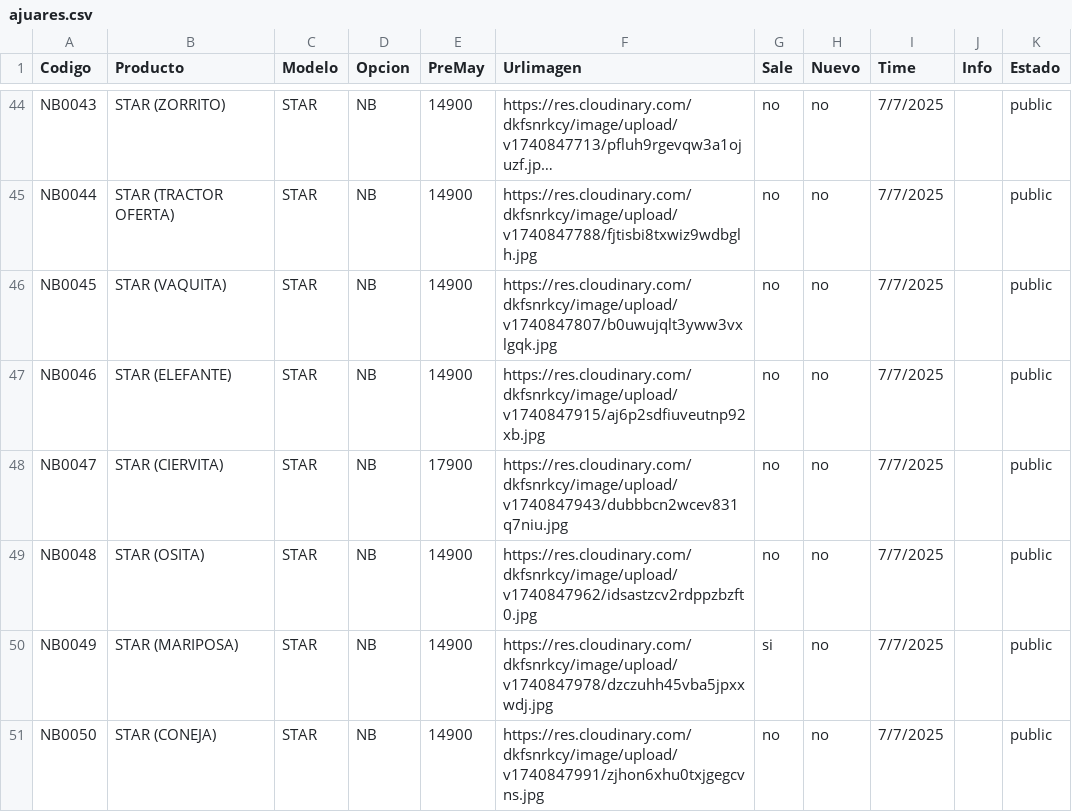
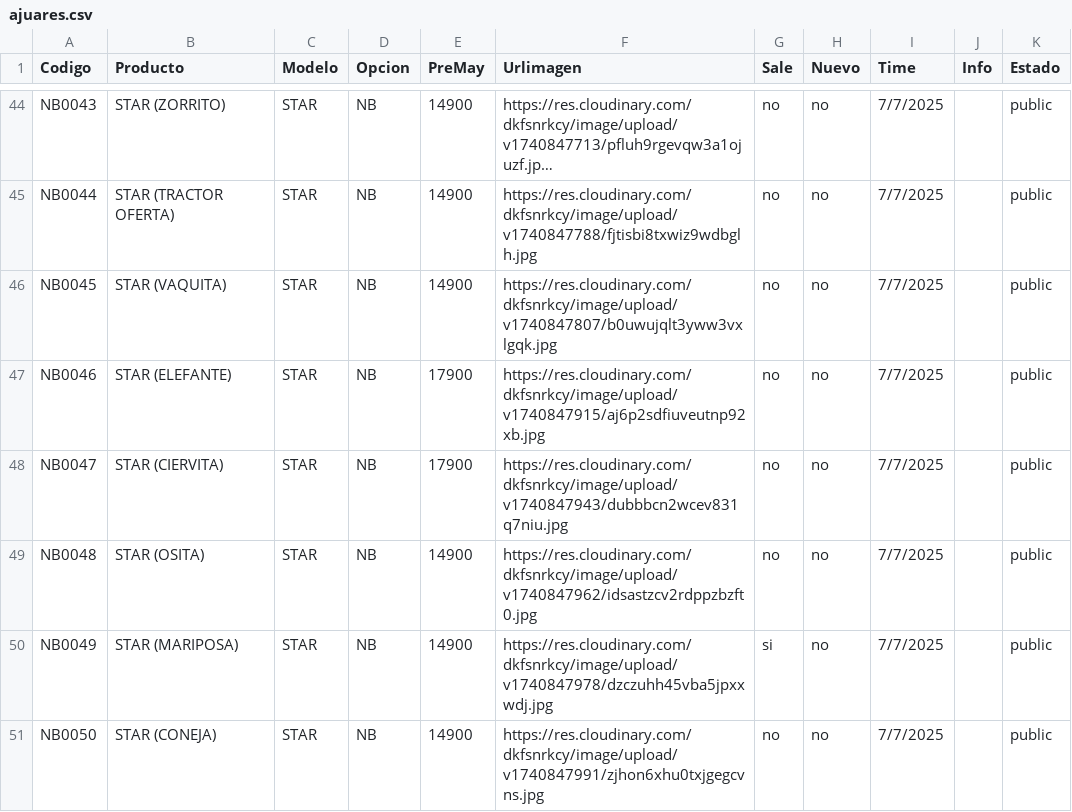
Before and after one commit to Balcaz/verificador-csv, a CSV file: ajuares.csv, drawn as a sheet; only a part is shown, gaps mark what is left out; long unchanged cells end in ….

Commit message:
Actualizo ajuares.csv desde UI

```diff
--- a/ajuares.csv
+++ b/ajuares.csv
@@ -46,3 +46,3 @@ NB0044;STAR (TRACTOR OFERTA);STAR;NB;14900;https://res.cloudinary.com/dkfsnrkcy/
 NB0045;STAR (VAQUITA);STAR;NB;14900;https://res.cloudinary.com/dkfsnrkcy/image/upload/v1740847807/b0uwujqlt3yww3vxlgqk.jpg;no;no;7/7/2025;;public;
-NB0046;STAR (ELEFANTE);STAR;NB;14900;https://res.cloudinary.com/dkfsnrkcy/image/upload/v1740847915/aj6p2sdfiuveutnp92xb.jpg;no;no;7/7/2025;;public;
+NB0046;STAR (ELEFANTE);STAR;NB;17900;https://res.cloudinary.com/dkfsnrkcy/image/upload/v1740847915/aj6p2sdfiuveutnp92xb.jpg;no;no;7/7/2025;;public;
 NB0047;STAR (CIERVITA);STAR;NB;17900;https://res.cloudinary.com/dkfsnrkcy/image/upload/v1740847943/dubbbcn2wcev831q7niu.jpg;no;no;7/7/2025;;public;
```
